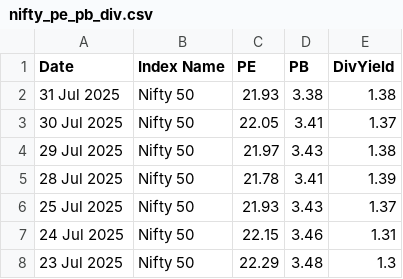
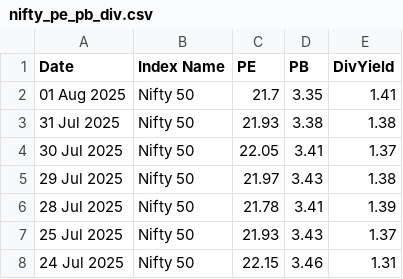
Before and after one commit to HARI-KIRAN-REDDY/FIIDIIData, a CSV file: nifty_pe_pb_div.csv, drawn as a sheet; only a part is shown; the shorter side is filled out with more unchanged rows.

Commit message:
📈 Daily update - 2025-08-01

```diff
--- a/nifty_pe_pb_div.csv
+++ b/nifty_pe_pb_div.csv
@@ -1,2 +1,3 @@
 Date,Index Name,PE,PB,DivYield
+01 Aug 2025,Nifty 50,21.7,3.35,1.41
 31 Jul 2025,Nifty 50,21.93,3.38,1.38
```
